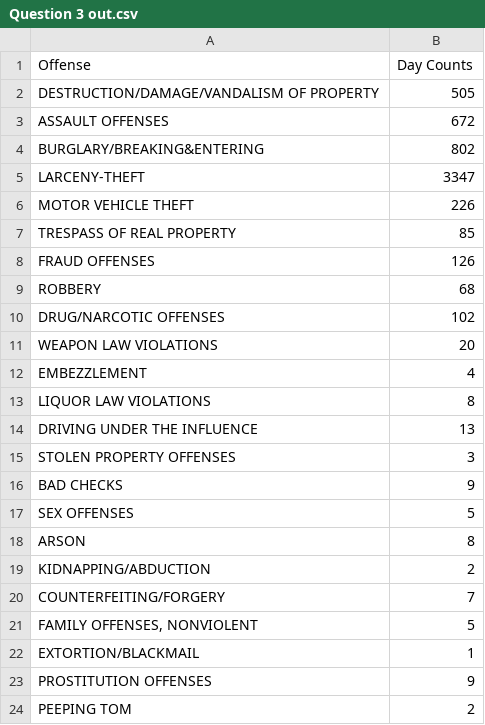
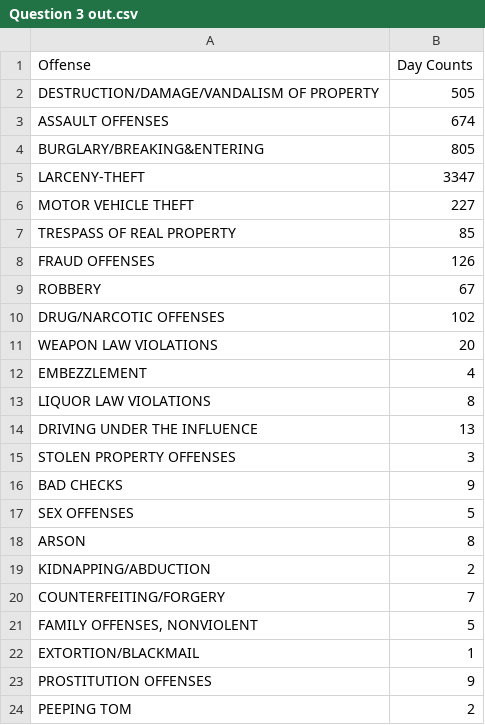
Before and after one commit to GNU-Linuxer/seattle-polie-data-analysis, a CSV file: Question 3 out.csv, drawn as a sheet.

```diff
--- a/Question 3 out.csv
+++ b/Question 3 out.csv
@@ -2,9 +2,9 @@ Offense,Day Counts
 DESTRUCTION/DAMAGE/VANDALISM OF PROPERTY,505
-ASSAULT OFFENSES,672
-BURGLARY/BREAKING&ENTERING,802
+ASSAULT OFFENSES,674
+BURGLARY/BREAKING&ENTERING,805
 LARCENY-THEFT,3347
-MOTOR VEHICLE THEFT,226
+MOTOR VEHICLE THEFT,227
 TRESPASS OF REAL PROPERTY,85
 FRAUD OFFENSES,126
-ROBBERY,68
+ROBBERY,67
 DRUG/NARCOTIC OFFENSES,102
```
Also changed, not shown: 3 other files.
